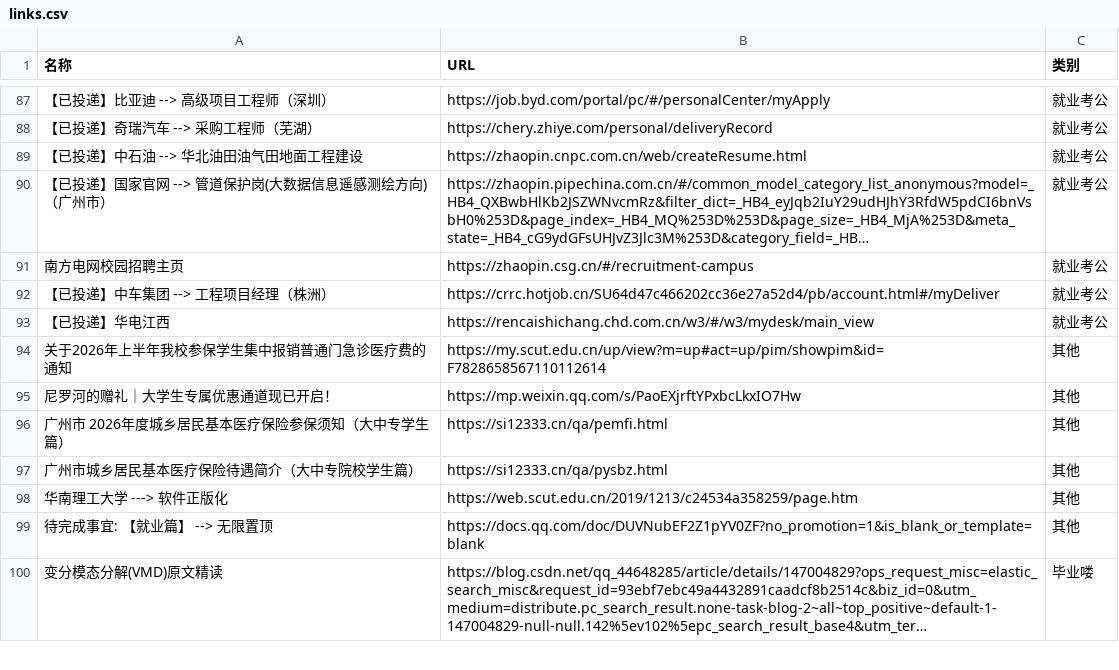
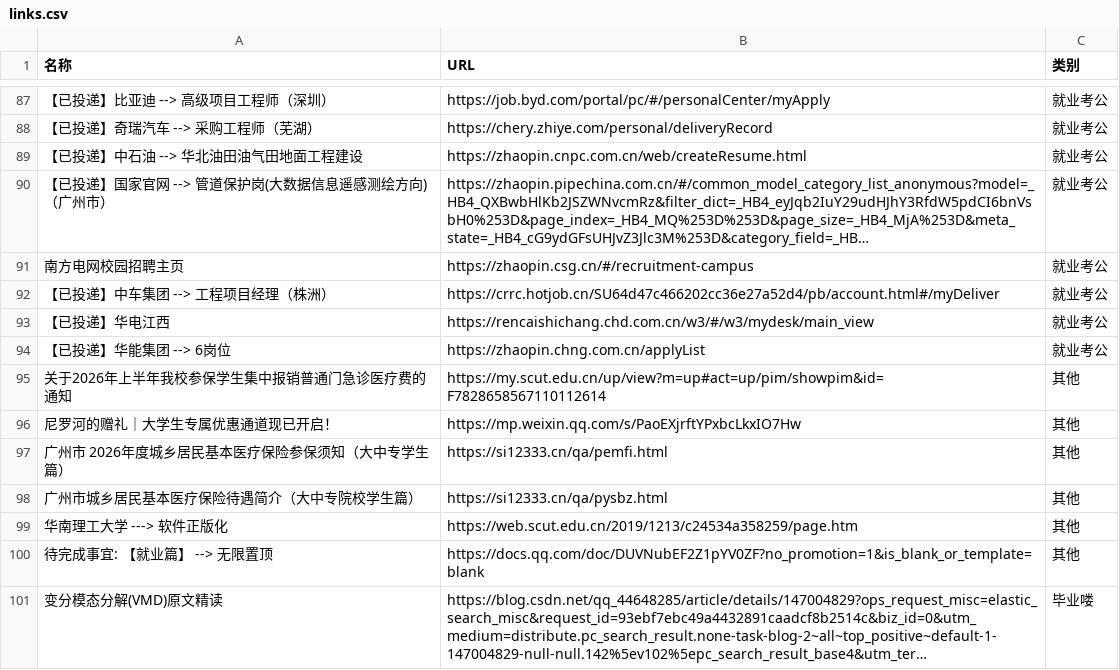
Before and after one commit to wwff3170-debug/link-manager, a CSV file: links.csv, drawn as a sheet; only a part is shown, gaps mark what is left out; long unchanged cells end in …; the diff names each change by its address in the sheet, - before the commit and + after, or states it on an @@ line.

Commit message:
更新链接数据

```diff
--- a/links.csv
+++ b/links.csv
+row 94: 【已投递】华能集团 --> 6岗位 | https://zhaopin.chng.com.cn/applyList | 就业考公
```
